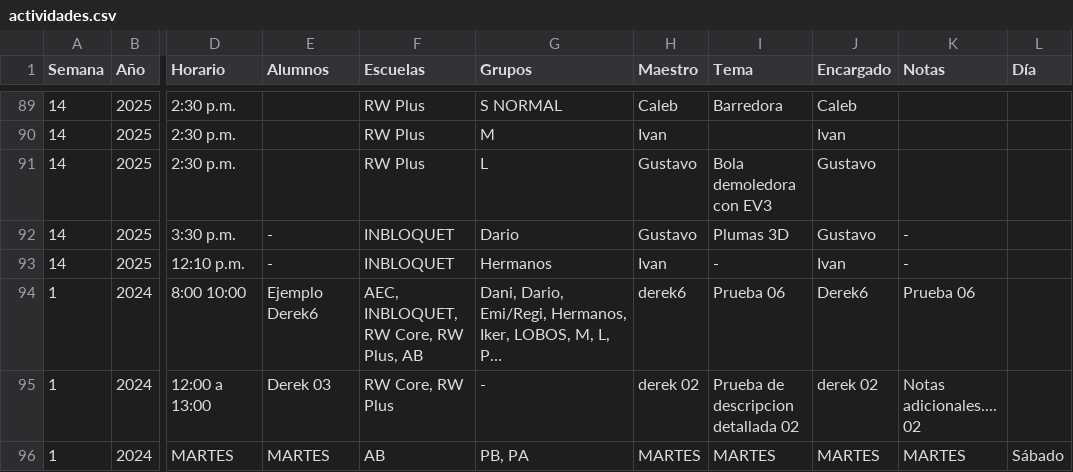
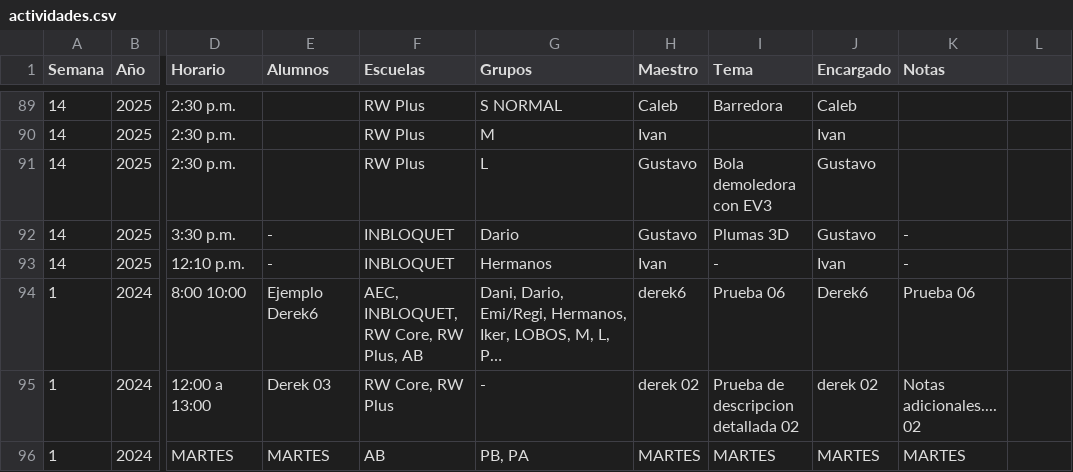
Before and after one commit to DerekRojGar/Inbloquet-Planner, a CSV file: data/actividades.csv, drawn as a sheet; only a part is shown, gaps mark what is left out; long unchanged cells end in …; the diff names each change by its address in the sheet, - before the commit and + after, or states it on an @@ line.

Commit message:
Mejoras en la seccion de actividades, y correcion de bugs

```diff
--- a/data/actividades.csv
+++ b/data/actividades.csv
-L1: Día
+L1: (empty)
-L96: Sábado
+L96: (empty)
```
Also changed, not shown: 5 other files.
